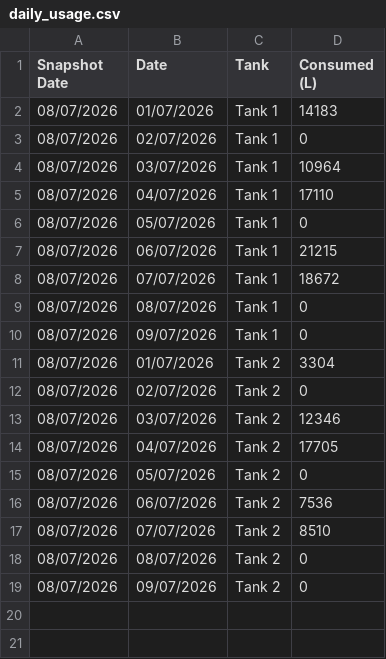
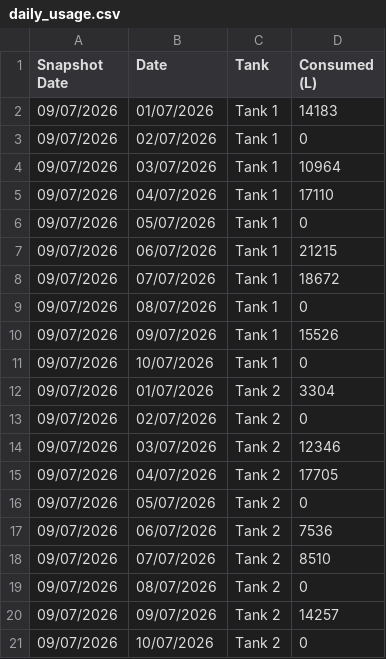
Before and after one commit to neil-noble/NMG, a CSV file: data/daily_usage.csv, drawn as a sheet.

```diff
--- a/data/daily_usage.csv
+++ b/data/daily_usage.csv
@@ -1,19 +1,21 @@
 Snapshot Date,Date,Tank,Consumed (L)
-08/07/2026,01/07/2026,Tank 1,14183
-08/07/2026,02/07/2026,Tank 1,0
-08/07/2026,03/07/2026,Tank 1,10964
-08/07/2026,04/07/2026,Tank 1,17110
-08/07/2026,05/07/2026,Tank 1,0
-08/07/2026,06/07/2026,Tank 1,21215
-08/07/2026,07/07/2026,Tank 1,18672
-08/07/2026,08/07/2026,Tank 1,0
-08/07/2026,09/07/2026,Tank 1,0
-08/07/2026,01/07/2026,Tank 2,3304
-08/07/2026,02/07/2026,Tank 2,0
-08/07/2026,03/07/2026,Tank 2,12346
-08/07/2026,04/07/2026,Tank 2,17705
-08/07/2026,05/07/2026,Tank 2,0
-08/07/2026,06/07/2026,Tank 2,7536
-08/07/2026,07/07/2026,Tank 2,8510
-08/07/2026,08/07/2026,Tank 2,0
-08/07/2026,09/07/2026,Tank 2,0
+09/07/2026,01/07/2026,Tank 1,14183
+09/07/2026,02/07/2026,Tank 1,0
+09/07/2026,03/07/2026,Tank 1,10964
+09/07/2026,04/07/2026,Tank 1,17110
+09/07/2026,05/07/2026,Tank 1,0
+09/07/2026,06/07/2026,Tank 1,21215
+09/07/2026,07/07/2026,Tank 1,18672
+09/07/2026,08/07/2026,Tank 1,0
+09/07/2026,09/07/2026,Tank 1,15526
+09/07/2026,10/07/2026,Tank 1,0
+09/07/2026,01/07/2026,Tank 2,3304
+09/07/2026,02/07/2026,Tank 2,0
+09/07/2026,03/07/2026,Tank 2,12346
+09/07/2026,04/07/2026,Tank 2,17705
+09/07/2026,05/07/2026,Tank 2,0
+09/07/2026,06/07/2026,Tank 2,7536
+09/07/2026,07/07/2026,Tank 2,8510
+09/07/2026,08/07/2026,Tank 2,0
+09/07/2026,09/07/2026,Tank 2,14257
+09/07/2026,10/07/2026,Tank 2,0
```
Also changed, not shown: data/forecast.csv, data/mom_comparison.csv, 1 other file.
